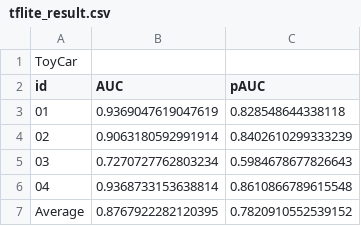
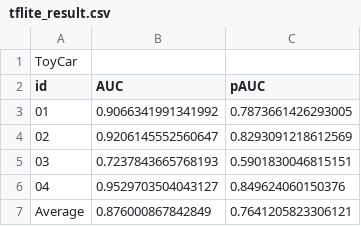
Before and after one commit to mlcommons/tiny, a CSV file: v0.1/training/anomaly_detection/trained_models/ToyCar/baseline_tf23/result/tflite_result.csv, drawn as a sheet.

```diff
--- a/v0.1/training/anomaly_detection/trained_models/ToyCar/baseline_tf23/result/tflite_result.csv
+++ b/v0.1/training/anomaly_detection/trained_models/ToyCar/baseline_tf23/result/tflite_result.csv
@@ -2,6 +2,6 @@ ToyCar
 id,AUC,pAUC
-01,0.9369047619047619,0.828548644338118
-02,0.9063180592991914,0.8402610299333239
-03,0.7270727762803234,0.5984678677826643
-04,0.9368733153638814,0.8610866789615548
-Average,0.8767922282120395,0.7820910552539152
+01,0.9066341991341992,0.7873661426293005
+02,0.9206145552560647,0.8293091218612569
+03,0.7237843665768193,0.5901830046815151
+04,0.9529703504043127,0.849624060150376
+Average,0.876000867842849,0.7641205823306121
```
Also changed, not shown: v0.1/training/anomaly_detection/trained_models/ToyCar/baseline_tf23/result/anomaly_score_ToyCar_id_03.csv, v0.1/training/anomaly_detection/trained_models/ToyCar/baseline_tf23/result/tflite_quant_anomaly_score_ToyCar_id_01.csv, 8 other files.
